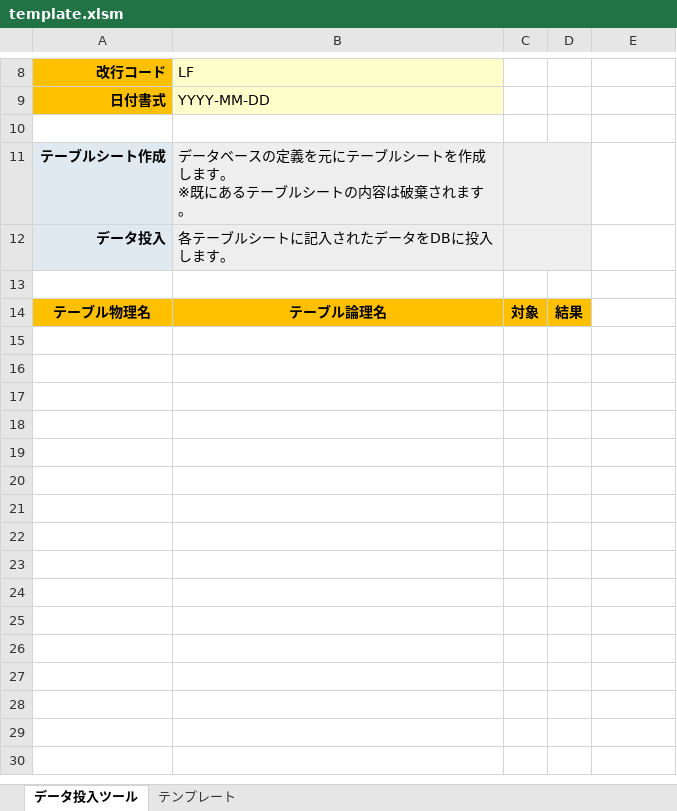
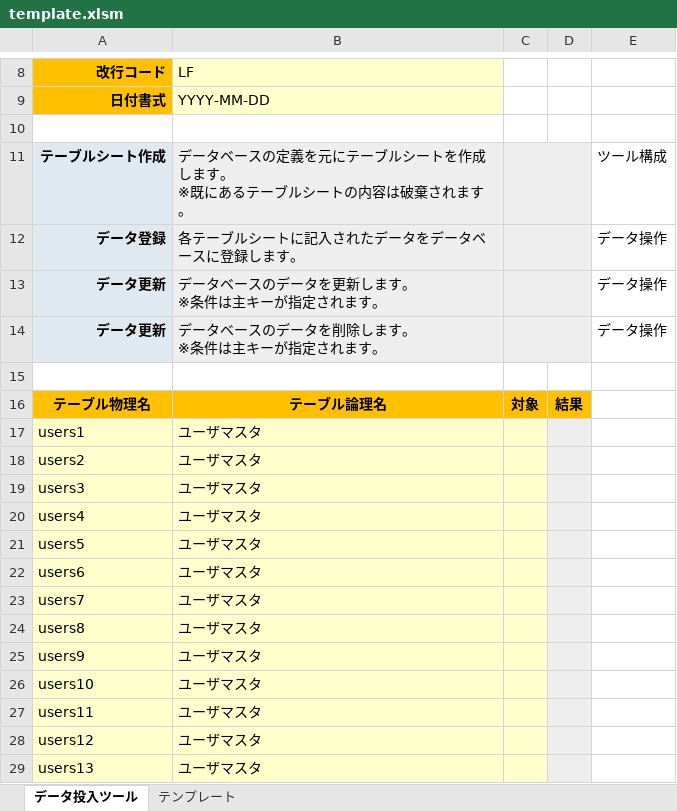
Before and after one commit to thirdplay/DataEntryTool, an Excel workbook: src/DataEntryTool.xlsm/template.xlsm, sheet データ投入ツール, drawn as a sheet; only a part is shown, gaps mark what is left out; values as stored, in another font and other column widths than the file's, no borders; removed rows and columns are numbered as before the commit, all else as after; ↵ is a line break in a cell; the diff covers the shown part only; the diff names each change by its address in the sheet, - before the commit and + after, or states it on an @@ line.

```diff
--- a/src/DataEntryTool.xlsm/template.xlsm (sheet データ投入ツール)
+++ b/src/DataEntryTool.xlsm/template.xlsm (sheet データ投入ツール)
-E11: (empty)
+E11: ツール構成
-row 12: データ投入 | 各テーブルシートに記入されたデータをDBに投入します。
+row 12: データ登録 | 各テーブルシートに記入されたデータをデータベースに登録します。 |  |  | データ操作
+row 13: データ更新 | データベースのデータを更新します。 ↵ ※条件は主キーが指定されます。 |  |  | データ操作
+row 14: データ更新 | データベースのデータを削除します。 ↵ ※条件は主キーが指定されます。 |  |  | データ操作
+row 17: users1 | ユーザマスタ
+row 18: users2 | ユーザマスタ
+row 19: users3 | ユーザマスタ
+row 20: users4 | ユーザマスタ
+row 21: users5 | ユーザマスタ
+row 22: users6 | ユーザマスタ
+row 23: users7 | ユーザマスタ
+row 24: users8 | ユーザマスタ
+row 25: users9 | ユーザマスタ
+row 26: users10 | ユーザマスタ
+row 27: users11 | ユーザマスタ
+row 28: users12 | ユーザマスタ
+row 29: users13 | ユーザマスタ
```
Also changed, not shown: 560 added rows elsewhere in this sheet, 10 other files.
